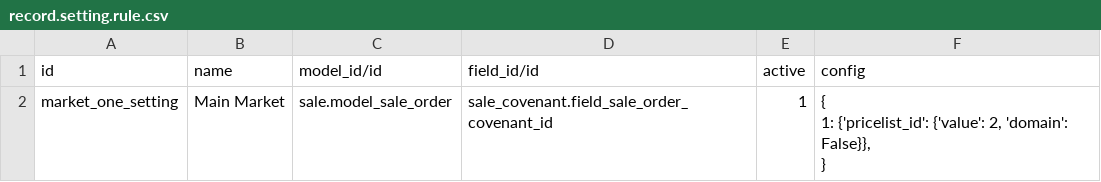
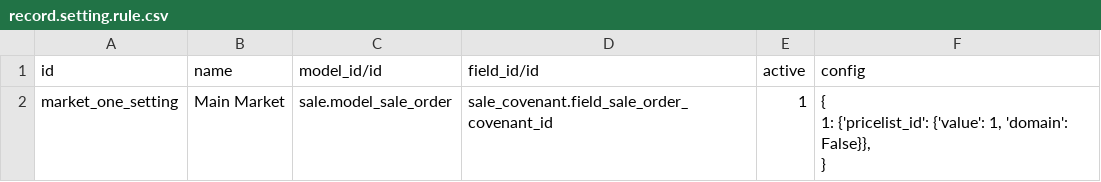
Before and after one commit to michotm/sale-workflow, a CSV file: demo/record.setting.rule.csv, drawn as a sheet.

Commit message:
wip

```diff
--- a/demo/record.setting.rule.csv
+++ b/demo/record.setting.rule.csv
@@ -1,4 +1,4 @@
 id,name,model_id/id,field_id/id,active,config
-market_one_setting,Main Market,sale.model_sale_order,sale_covenant.field_sale_order_covenant_id,1,"{
- 1: {'pricelist_id': {'value': 2, 'domain': False}},
-}"
+market_one_setting,Main Market,sale.model_sale_order,sale_covenant.field_sale_order_covenant_id,1,"{
+ 1: {'pricelist_id': {'value': 1, 'domain': False}},
+}"
```
